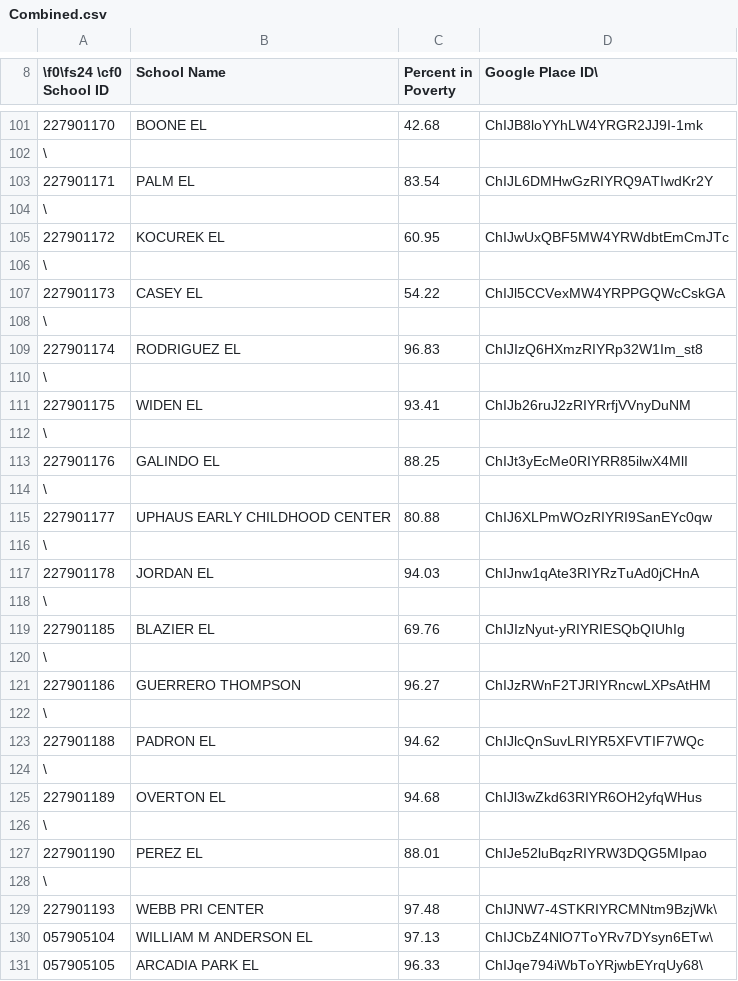
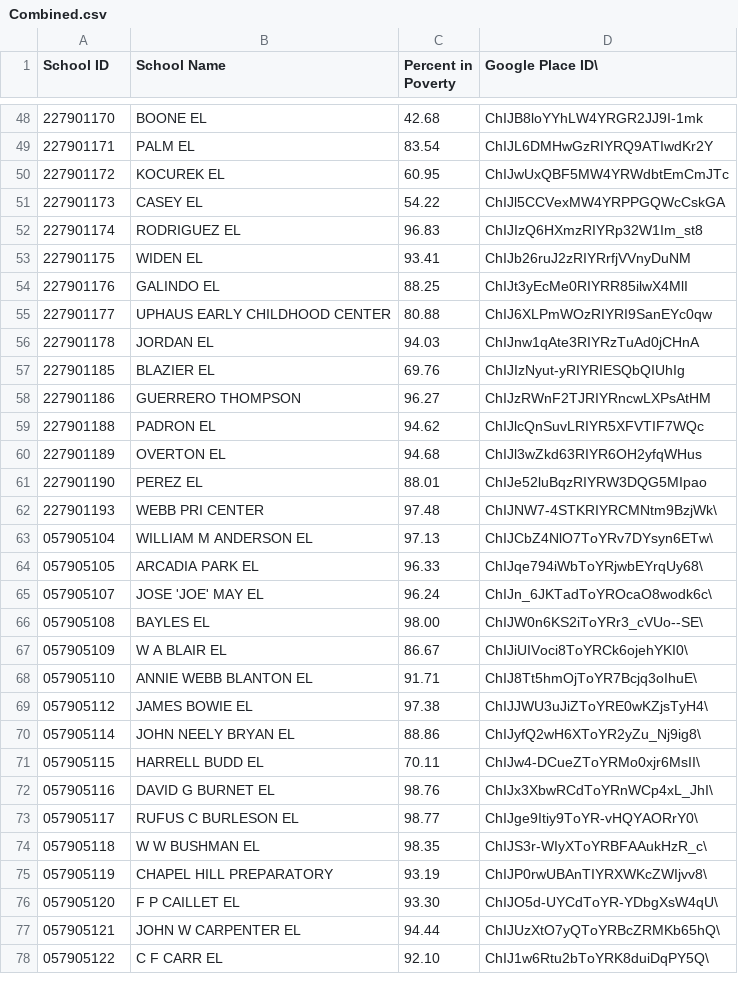
Before and after one commit to LBBL96/Food-Deserts, a CSV file: Datasets/Combined.csv, drawn as a sheet; only a part is shown, gaps mark what is left out; the shorter side is filled out with more unchanged rows; the diff covers the shown part only.

Commit message:
Update Combined.csv

```diff
--- a/Datasets/Combined.csv
+++ b/Datasets/Combined.csv
@@ -8 +1 @@
-\f0\fs24 \cf0 School ID, School Name, Percent in Poverty, Google Place ID\
+School ID, School Name, Percent in Poverty, Google Place ID\
@@ -101,29 +48,15 @@
 227901170,BOONE EL,42.68,ChIJB8loYYhLW4YRGR2JJ9I-1mk
-\
 227901171,PALM EL,83.54,ChIJL6DMHwGzRIYRQ9ATIwdKr2Y
-\
 227901172,KOCUREK EL,60.95,ChIJwUxQBF5MW4YRWdbtEmCmJTc
-\
 227901173,CASEY EL,54.22,ChIJl5CCVexMW4YRPPGQWcCskGA
-\
 227901174,RODRIGUEZ EL,96.83,ChIJIzQ6HXmzRIYRp32W1Im_st8
-\
 227901175,WIDEN EL,93.41,ChIJb26ruJ2zRIYRrfjVVnyDuNM
-\
 227901176,GALINDO EL,88.25,ChIJt3yEcMe0RIYRR85ilwX4MlI
-\
 227901177,UPHAUS EARLY CHILDHOOD CENTER,80.88,ChIJ6XLPmWOzRIYRI9SanEYc0qw
-\
 227901178,JORDAN EL,94.03,ChIJnw1qAte3RIYRzTuAd0jCHnA
-\
 227901185,BLAZIER EL,69.76,ChIJIzNyut-yRIYRIESQbQIUhIg
-\
 227901186,GUERRERO THOMPSON,96.27,ChIJzRWnF2TJRIYRncwLXPsAtHM
-\
 227901188,PADRON EL,94.62,ChIJlcQnSuvLRIYR5XFVTIF7WQc
-\
 227901189,OVERTON EL,94.68,ChIJl3wZkd63RIYR6OH2yfqWHus
-\
 227901190,PEREZ EL,88.01,ChIJe52luBqzRIYRW3DQG5MIpao
-\
 227901193,WEBB PRI CENTER,97.48,ChIJNW7-4STKRIYRCMNtm9BzjWk\
```
Also changed, not shown: 53 removed rows elsewhere in this file.
